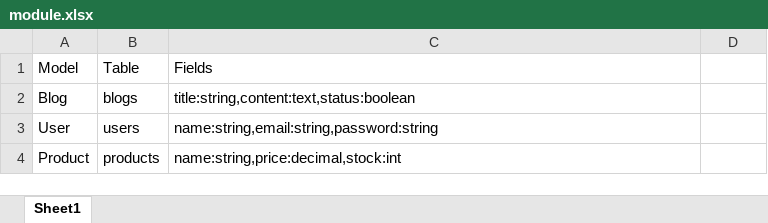
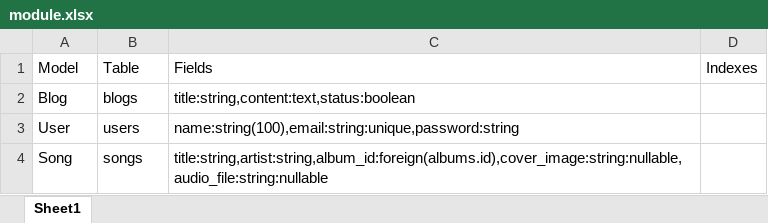
Before and after one commit to shizxe/music-player, an Excel workbook: crud-generator/module.xlsx, sheet Sheet1, drawn as a sheet; values as stored, in another font and other column widths than the file's, no borders; removed rows and columns are numbered as before the commit, all else as after; the diff names each change by its address in the sheet, - before the commit and + after, or states it on an @@ line.

```diff
--- a/crud-generator/module.xlsx (sheet Sheet1)
+++ b/crud-generator/module.xlsx (sheet Sheet1)
-D1: (empty)
+D1: Indexes
-C3: name:string,email:string,password:string
+C3: name:string(100),email:string:unique,password:string
-row 4: Product | products | name:string,price:decimal,stock:int
+row 4: Song | songs | title:string,artist:string,album_id:foreign(albums.id),cover_image:string:nullable,audio_file:string:nullable
```
Also changed, not shown: 1 other file.
